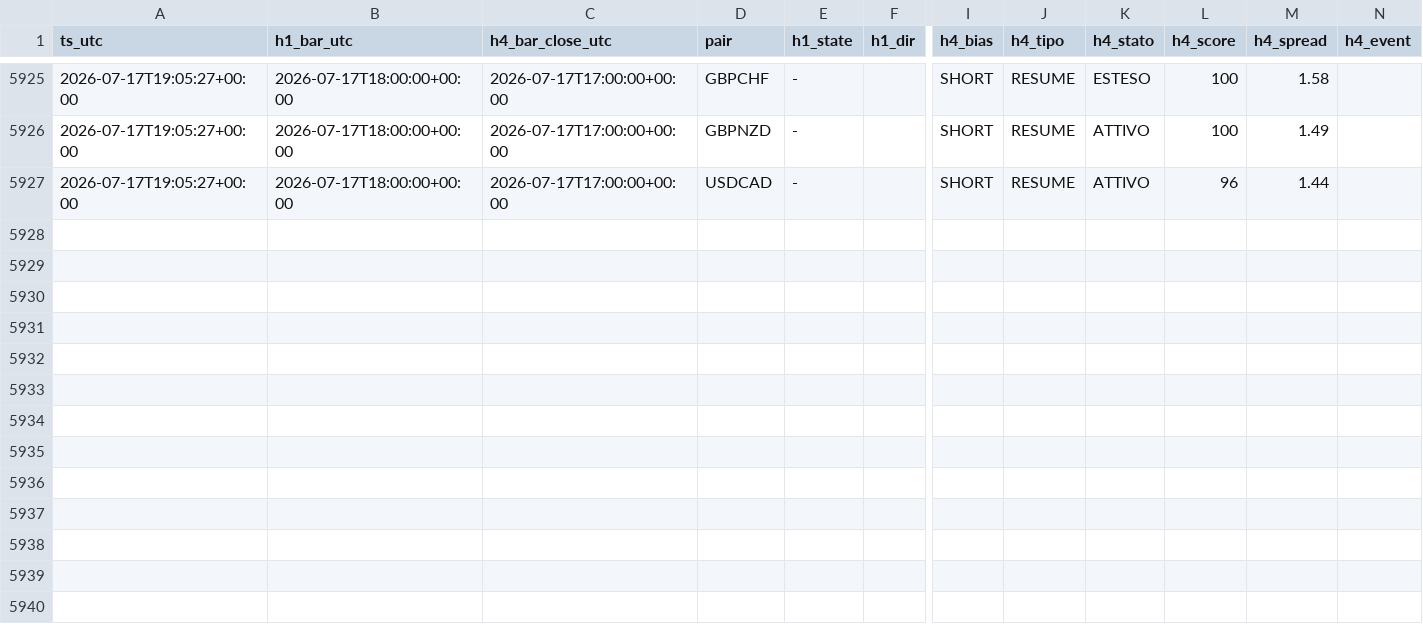
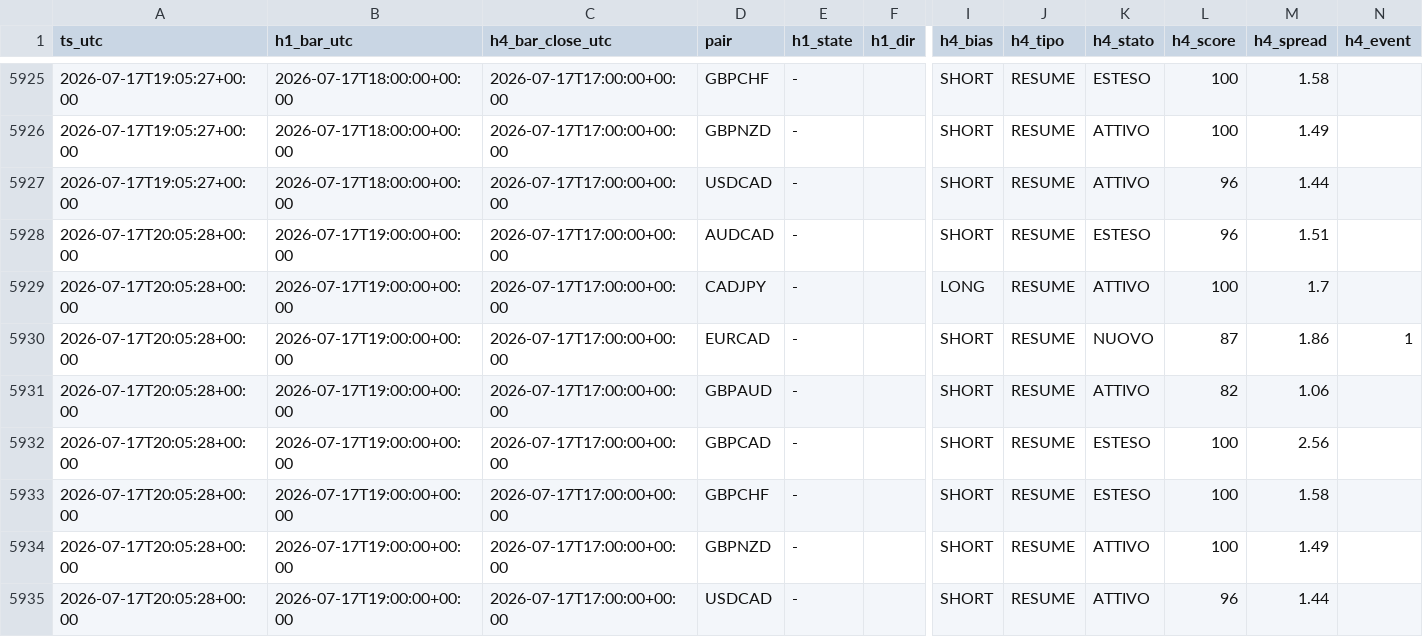
Before and after one commit to Philoleo2/fx-bias-radar-engine, a CSV file: reports/prerottura/fase4_log.csv, drawn as a sheet; only a part is shown, gaps mark what is left out; rows hold the shown columns only; the diff names each change by its address in the sheet, - before the commit and + after, or states it on an @@ line.

```diff
--- a/reports/prerottura/fase4_log.csv
+++ b/reports/prerottura/fase4_log.csv
+row 5928: 2026-07-17T20:05:28+00:00 | 2026-07-17T19:00:00+00:00 | 2026-07-17T17:00:00+00:00 | AUDCAD | - |  | SHORT | RESUME | ESTESO | 96 | 1.51
+row 5929: 2026-07-17T20:05:28+00:00 | 2026-07-17T19:00:00+00:00 | 2026-07-17T17:00:00+00:00 | CADJPY | - |  | LONG | RESUME | ATTIVO | 100 | 1.7
+row 5930: 2026-07-17T20:05:28+00:00 | 2026-07-17T19:00:00+00:00 | 2026-07-17T17:00:00+00:00 | EURCAD | - |  | SHORT | RESUME | NUOVO | 87 | 1.86 | 1
+row 5931: 2026-07-17T20:05:28+00:00 | 2026-07-17T19:00:00+00:00 | 2026-07-17T17:00:00+00:00 | GBPAUD | - |  | SHORT | RESUME | ATTIVO | 82 | 1.06
+row 5932: 2026-07-17T20:05:28+00:00 | 2026-07-17T19:00:00+00:00 | 2026-07-17T17:00:00+00:00 | GBPCAD | - |  | SHORT | RESUME | ESTESO | 100 | 2.56
+row 5933: 2026-07-17T20:05:28+00:00 | 2026-07-17T19:00:00+00:00 | 2026-07-17T17:00:00+00:00 | GBPCHF | - |  | SHORT | RESUME | ESTESO | 100 | 1.58
+row 5934: 2026-07-17T20:05:28+00:00 | 2026-07-17T19:00:00+00:00 | 2026-07-17T17:00:00+00:00 | GBPNZD | - |  | SHORT | RESUME | ATTIVO | 100 | 1.49
+row 5935: 2026-07-17T20:05:28+00:00 | 2026-07-17T19:00:00+00:00 | 2026-07-17T17:00:00+00:00 | USDCAD | - |  | SHORT | RESUME | ATTIVO | 96 | 1.44
```
Also changed, not shown: 1 other file.
